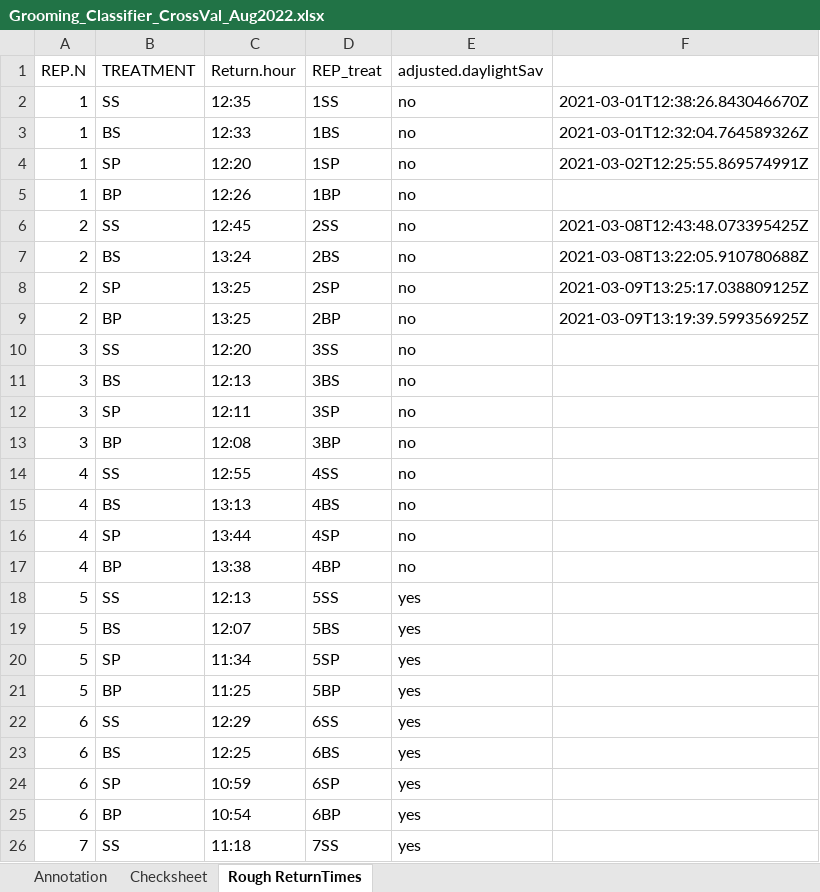
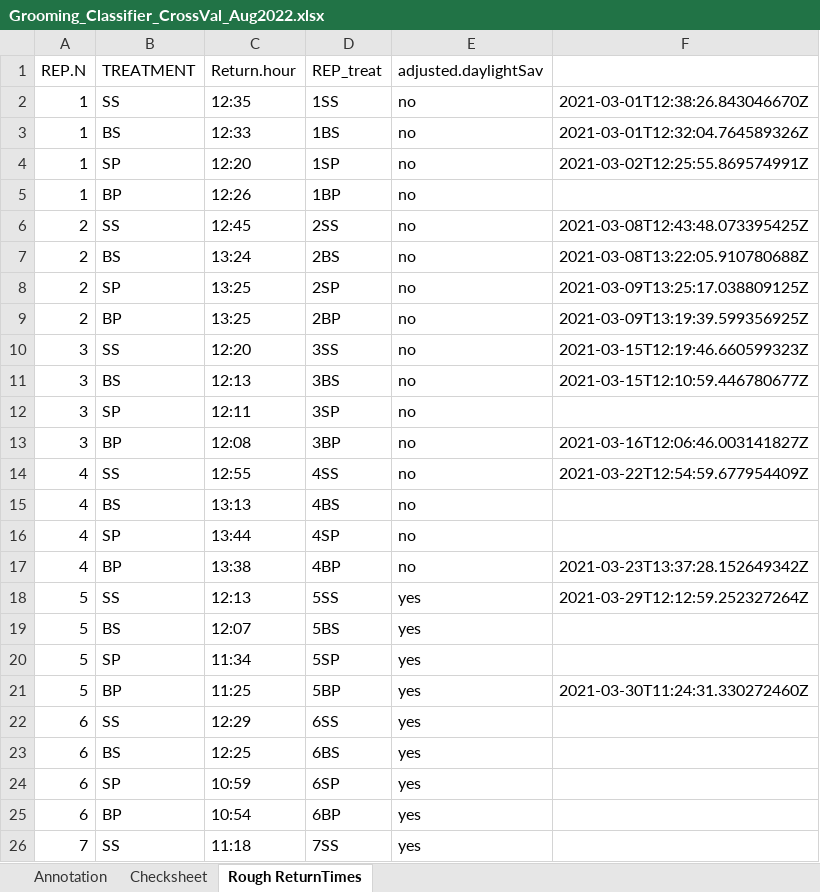
Before and after one commit to AdrianoWanderlingh/PhD-Ant_Colonies_Tracking_Analysis, an Excel workbook: Annotation_and_Cross_Validation/Grooming_Classifier_CrossVal_Aug2022.xlsx, sheet Rough ReturnTimes, drawn as a sheet; only a part is shown; values as stored, in another font and other column widths than the file's, no borders; the diff names each change by its address in the sheet, - before the commit and + after, or states it on an @@ line.

```diff
--- a/Annotation_and_Cross_Validation/Grooming_Classifier_CrossVal_Aug2022.xlsx (sheet Rough ReturnTimes)
+++ b/Annotation_and_Cross_Validation/Grooming_Classifier_CrossVal_Aug2022.xlsx (sheet Rough ReturnTimes)
-F10: (empty)
+F10: 2021-03-15T12:19:46.660599323Z
-F11: (empty)
+F11: 2021-03-15T12:10:59.446780677Z
-F13: (empty)
+F13: 2021-03-16T12:06:46.003141827Z
-F14: (empty)
+F14: 2021-03-22T12:54:59.677954409Z
-F17: (empty)
+F17: 2021-03-23T13:37:28.152649342Z
-F18: (empty)
+F18: 2021-03-29T12:12:59.252327264Z
-F21: (empty)
+F21: 2021-03-30T11:24:31.330272460Z
```
Also changed, not shown: sheet Annotation, sheet Checksheet.
